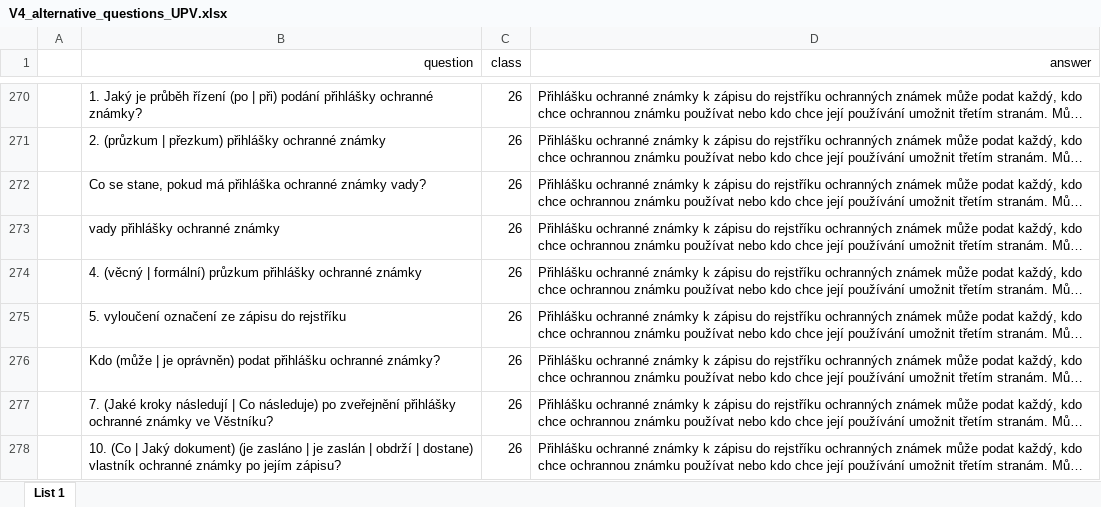
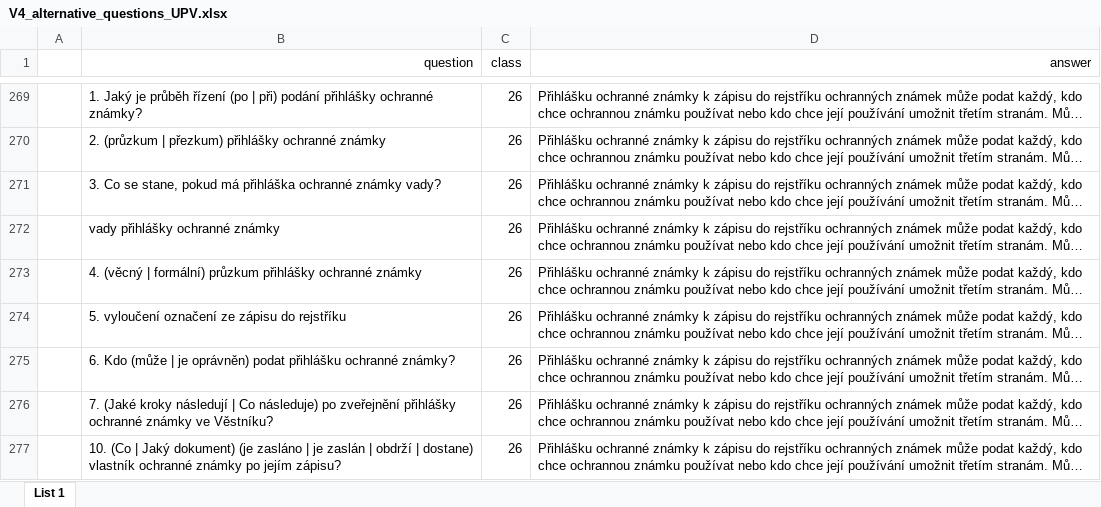
Before and after one commit to poludmik/fastText_project, an Excel workbook: data/V4_alternative_questions_UPV.xlsx, sheet List 1, drawn as a sheet; only a part is shown, gaps mark what is left out; long unchanged cells end in …; values as stored, in another font and other column widths than the file's, no borders; addresses are those after the commit; the diff covers the shown part only; the diff names each change by its address in the sheet, - before the commit and + after, or states it on an @@ line.

Commit message:
Modified expanded FAQ_V4 to have no duplicates.

```diff
--- a/data/V4_alternative_questions_UPV.xlsx (sheet List 1)
+++ b/data/V4_alternative_questions_UPV.xlsx (sheet List 1)
-B271 (question): Co se…
+B271 (question): 3. Co se…
-B275 (question): Kdo (může…
+B275 (question): 6. Kdo (může…
```
Also changed, not shown: 2 added rows, 2 removed rows and 3 edited cells elsewhere in this sheet.
